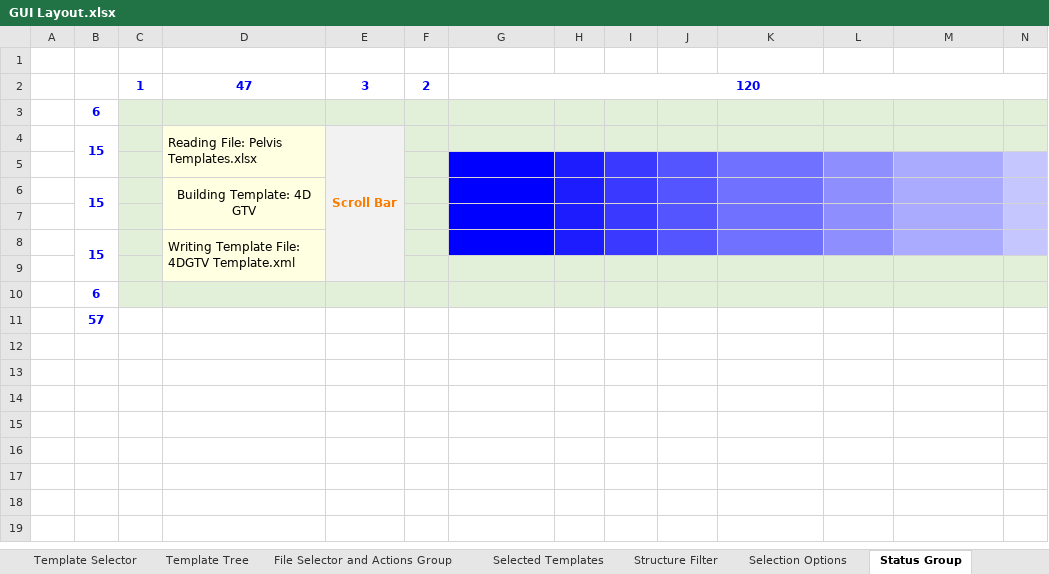
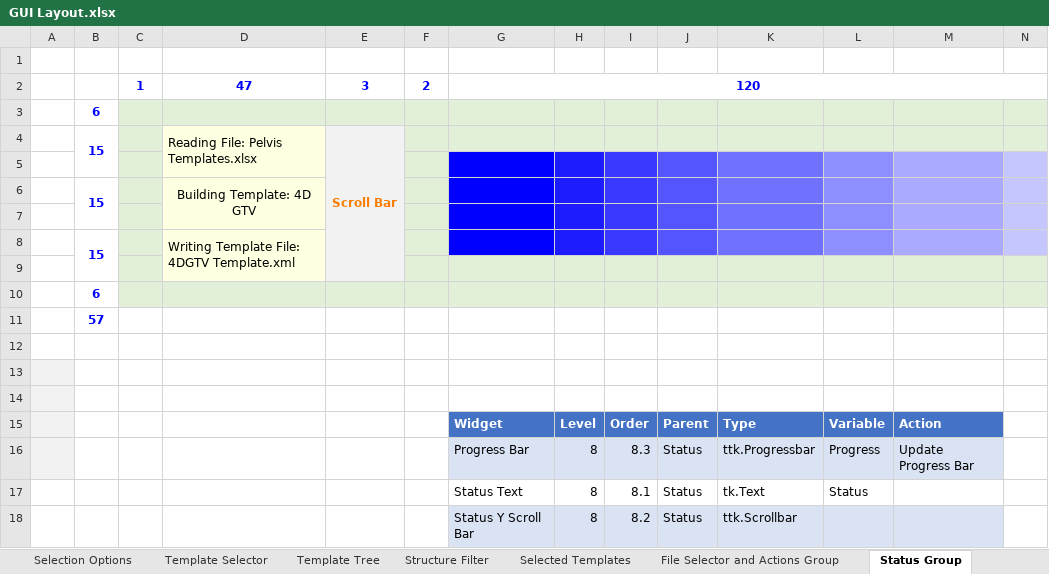
Before and after one commit to GregSal/EclipseTemplates, an Excel workbook: ManageStructuresTemplates/GUI Layout.xlsx, sheet Status Group, drawn as a sheet; only a part is shown; values as stored, in another font and other column widths than the file's, no borders; rows hold the shown columns only; the diff names each change by its address in the sheet, - before the commit and + after, or states it on an @@ line.

```diff
--- a/ManageStructuresTemplates/GUI Layout.xlsx (sheet Status Group)
+++ b/ManageStructuresTemplates/GUI Layout.xlsx (sheet Status Group)
@@ sheet tab order changed: Selection Options | Template Selector | Template Tree | Structure Filter | Selected Templates | File Selector and Actions Group | Status Group @@
+row 12: (empty)
+row 13: (empty)
+row 14: (empty)
+row 15:  |  |  |  |  |  | Widget | Level | Order | Parent | Type | Variable | Action
+row 16:  |  |  |  |  |  | Progress Bar | 8 | 8.3 | Status | ttk.Progressbar | Progress | Update Progress Bar
+row 17:  |  |  |  |  |  | Status Text | 8 | 8.1 | Status | tk.Text | Status
+row 18:  |  |  |  |  |  | Status Y Scroll Bar | 8 | 8.2 | Status | ttk.Scrollbar
```
Also changed, not shown: sheet Main Layout, sheet Template Selector, sheet File Selector and Actions Group, sheet Selection Options, sheet Structure Filter, sheet Selected Templates, 1 more sheet, other sheet tabs, charts or pictures, 5 other files.
